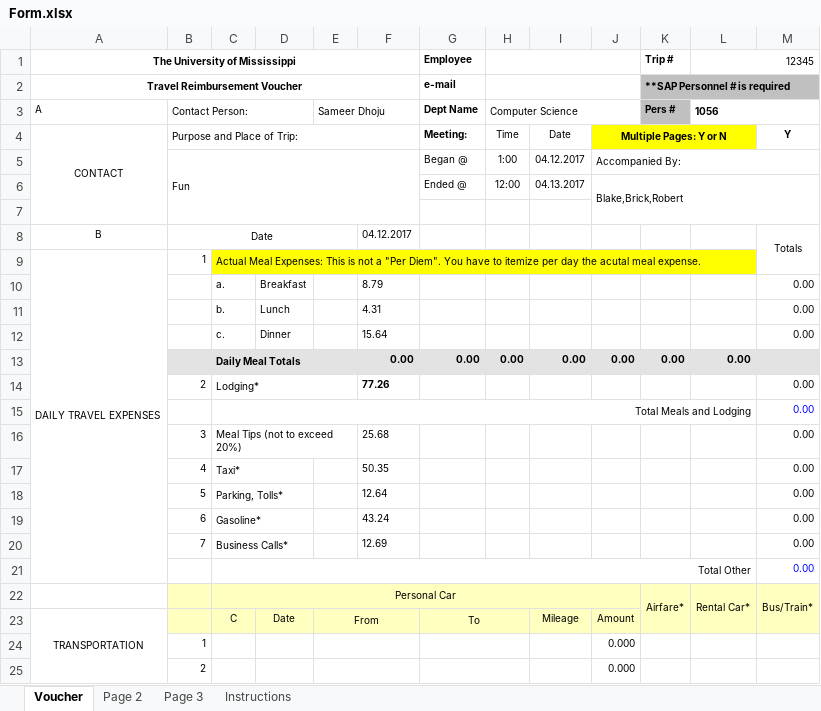
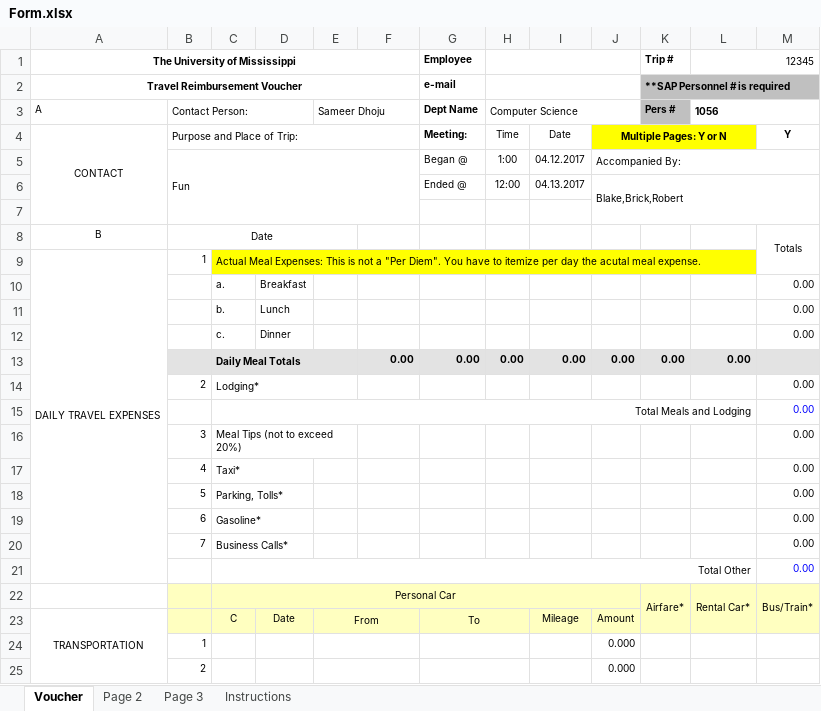
Before and after one commit to sdhoju/travel_platform, an Excel workbook: Form.xlsx, sheet Voucher, drawn as a sheet; only a part is shown; values as stored, in another font and other column widths than the file's, no borders; the diff names each change by its address in the sheet, - before the commit and + after, or states it on an @@ line.

```diff
--- a/Form.xlsx (sheet Voucher)
+++ b/Form.xlsx (sheet Voucher)
-F8: 04.12.2017
+F8: (empty)
-F10: 8.79
+F10: (empty)
-F11: 4.31
+F11: (empty)
-F12: 15.64
+F12: (empty)
-F14: 77.26
+F14: (empty)
-F16: 25.68
+F16: (empty)
-F17: 50.35
+F17: (empty)
-F18: 12.64
+F18: (empty)
-F19: 43.24
+F19: (empty)
-F20: 12.69
+F20: (empty)
```
Also changed, not shown: Excel/trip_1.xlsx, Excel/trip_2.xlsx, 24 other files.
